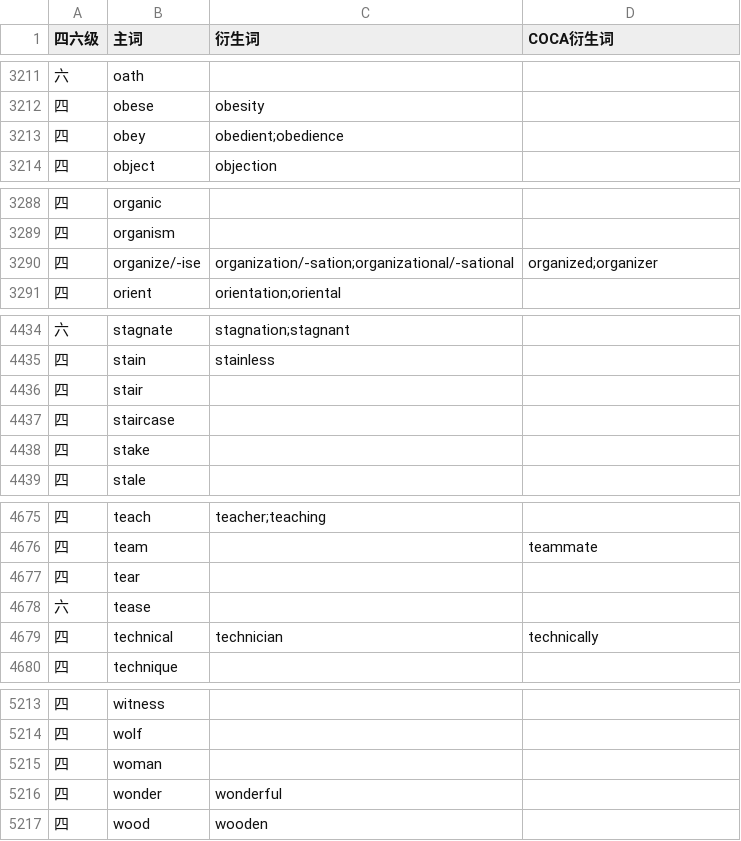
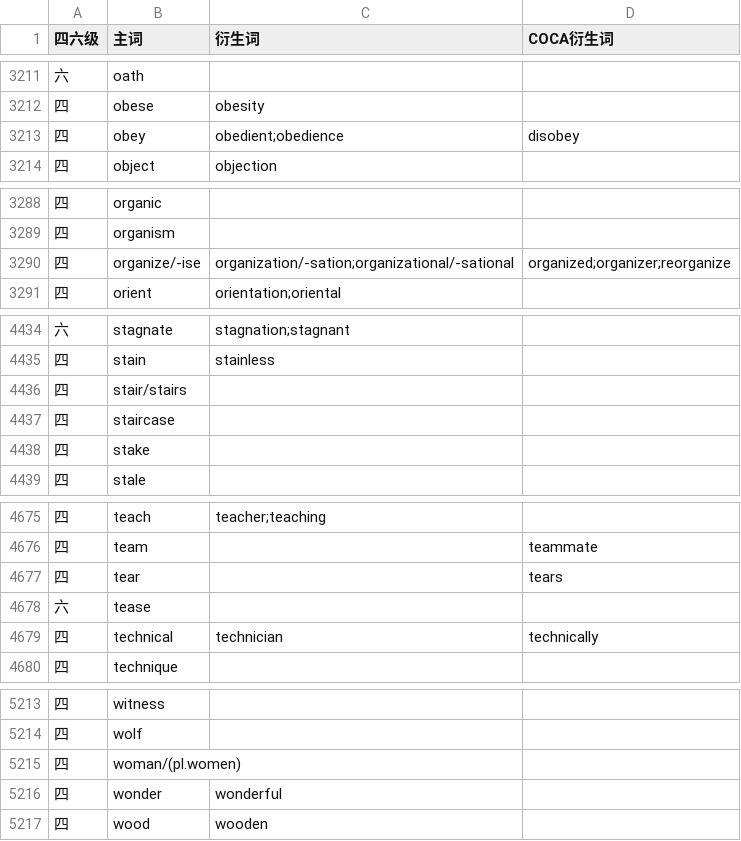
Before and after one commit to whatofit/LevelWordWithFreq, a CSV file: src/main/resources/英语考试大纲/CET4_CET6《全国大学英语四、六级考试大纲（2016年修订版）》_words-3.standardization_merge.csv, drawn as a sheet; only a part is shown, gaps mark what is left out; the diff covers the shown part only.

```diff
--- a/src/main/resources/英语考试大纲/CET4_CET6《全国大学英语四、六级考试大纲（2016年修订版）》_words-3.standardization_merge.csv
+++ b/src/main/resources/英语考试大纲/CET4_CET6《全国大学英语四、六级考试大纲（2016年修订版）》_words-3.standardization_merge.csv
@@ -3212,3 +3212,3 @@
 四,obese,obesity,
-四,obey,obedient;obedience,
+四,obey,obedient;obedience,disobey
 四,object,objection,
@@ -3289,3 +3289,3 @@
 四,organism,,
-四,organize/-ise,organization/-sation;organizational/-sational,organized;organizer
+四,organize/-ise,organization/-sation;organizational/-sational,organized;organizer;reorganize
 四,orient,orientation;oriental,
@@ -4435,3 +4435,3 @@
 四,stain,stainless,
-四,stair,,
+四,stair/stairs,,
 四,staircase,,
@@ -4676,3 +4676,3 @@
 四,team,,teammate
-四,tear,,
+四,tear,,tears
 六,tease,,
@@ -5214,3 +5214,3 @@
 四,wolf,,
-四,woman,,
+四,woman/(pl.women),,
 四,wonder,wonderful,
```
Also changed, not shown: 4 added rows and 4 edited cells elsewhere in this file, src/main/resources/中考1800分级词汇.csv, 3 other files.
